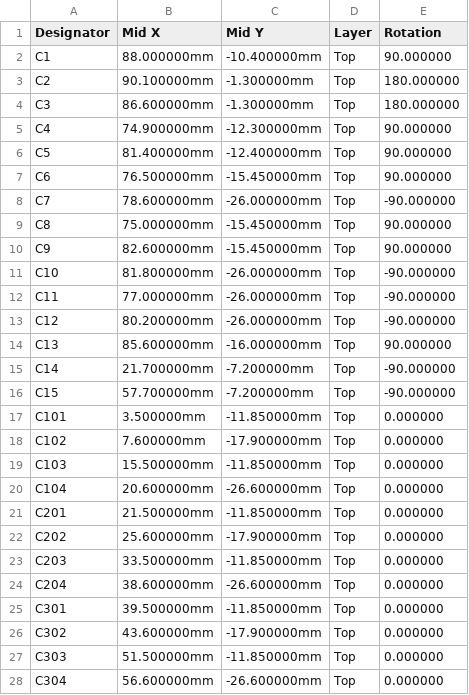
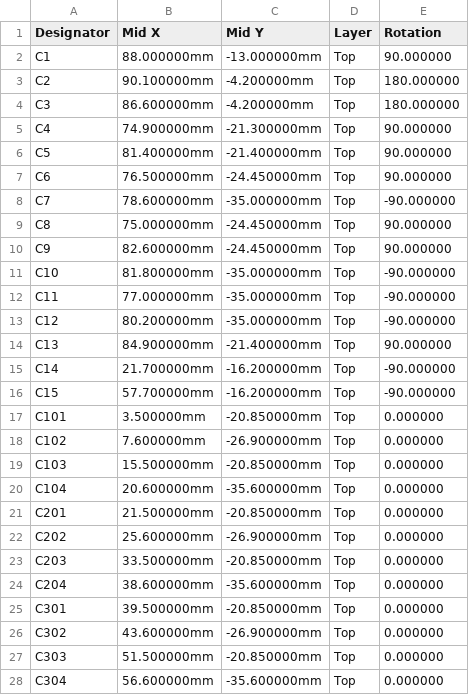
Before and after one commit to kartben/hw-testing-rack, a CSV file: electronics/data-port-x4/fab/data-port-x4-cpl-jlcpcb.csv, drawn as a sheet; only a part is shown; the diff covers the shown part only.

```diff
--- a/electronics/data-port-x4/fab/data-port-x4-cpl-jlcpcb.csv
+++ b/electronics/data-port-x4/fab/data-port-x4-cpl-jlcpcb.csv
@@ -1,28 +1,28 @@
 Designator,Mid X,Mid Y,Layer,Rotation
-C1,88.000000mm,-10.400000mm,Top,90.000000
-C2,90.100000mm,-1.300000mm,Top,180.000000
-C3,86.600000mm,-1.300000mm,Top,180.000000
-C4,74.900000mm,-12.300000mm,Top,90.000000
-C5,81.400000mm,-12.400000mm,Top,90.000000
-C6,76.500000mm,-15.450000mm,Top,90.000000
-C7,78.600000mm,-26.000000mm,Top,-90.000000
-C8,75.000000mm,-15.450000mm,Top,90.000000
-C9,82.600000mm,-15.450000mm,Top,90.000000
-C10,81.800000mm,-26.000000mm,Top,-90.000000
-C11,77.000000mm,-26.000000mm,Top,-90.000000
-C12,80.200000mm,-26.000000mm,Top,-90.000000
-C13,85.600000mm,-16.000000mm,Top,90.000000
-C14,21.700000mm,-7.200000mm,Top,-90.000000
-C15,57.700000mm,-7.200000mm,Top,-90.000000
-C101,3.500000mm,-11.850000mm,Top,0.000000
-C102,7.600000mm,-17.900000mm,Top,0.000000
-C103,15.500000mm,-11.850000mm,Top,0.000000
-C104,20.600000mm,-26.600000mm,Top,0.000000
-C201,21.500000mm,-11.850000mm,Top,0.000000
-C202,25.600000mm,-17.900000mm,Top,0.000000
-C203,33.500000mm,-11.850000mm,Top,0.000000
-C204,38.600000mm,-26.600000mm,Top,0.000000
-C301,39.500000mm,-11.850000mm,Top,0.000000
-C302,43.600000mm,-17.900000mm,Top,0.000000
-C303,51.500000mm,-11.850000mm,Top,0.000000
-C304,56.600000mm,-26.600000mm,Top,0.000000
+C1,88.000000mm,-13.000000mm,Top,90.000000
+C2,90.100000mm,-4.200000mm,Top,180.000000
+C3,86.600000mm,-4.200000mm,Top,180.000000
+C4,74.900000mm,-21.300000mm,Top,90.000000
+C5,81.400000mm,-21.400000mm,Top,90.000000
+C6,76.500000mm,-24.450000mm,Top,90.000000
+C7,78.600000mm,-35.000000mm,Top,-90.000000
+C8,75.000000mm,-24.450000mm,Top,90.000000
+C9,82.600000mm,-24.450000mm,Top,90.000000
+C10,81.800000mm,-35.000000mm,Top,-90.000000
+C11,77.000000mm,-35.000000mm,Top,-90.000000
+C12,80.200000mm,-35.000000mm,Top,-90.000000
+C13,84.900000mm,-21.400000mm,Top,90.000000
+C14,21.700000mm,-16.200000mm,Top,-90.000000
+C15,57.700000mm,-16.200000mm,Top,-90.000000
+C101,3.500000mm,-20.850000mm,Top,0.000000
+C102,7.600000mm,-26.900000mm,Top,0.000000
+C103,15.500000mm,-20.850000mm,Top,0.000000
+C104,20.600000mm,-35.600000mm,Top,0.000000
+C201,21.500000mm,-20.850000mm,Top,0.000000
+C202,25.600000mm,-26.900000mm,Top,0.000000
+C203,33.500000mm,-20.850000mm,Top,0.000000
+C204,38.600000mm,-35.600000mm,Top,0.000000
+C301,39.500000mm,-20.850000mm,Top,0.000000
+C302,43.600000mm,-26.900000mm,Top,0.000000
+C303,51.500000mm,-20.850000mm,Top,0.000000
+C304,56.600000mm,-35.600000mm,Top,0.000000
```
Also changed, not shown: 83 edited cells elsewhere in this file, bom/rack-bom.csv, 13 other files.
